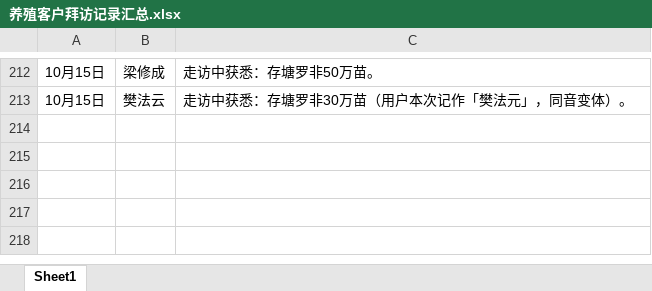
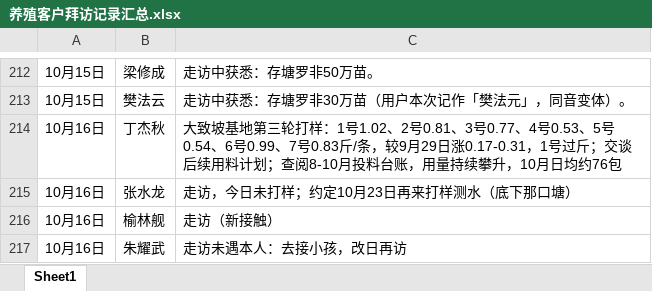
Before and after one commit to shengjunfu02-maker/iwork, an Excel workbook: 数据/养殖客户拜访记录汇总.xlsx, sheet Sheet1, drawn as a sheet; only a part is shown, gaps mark what is left out; values as stored, in another font and other column widths than the file's, no borders; the diff names each change by its address in the sheet, - before the commit and + after, or states it on an @@ line.

Commit message:
10月16日归纳：追加丁杰秋、张水龙、榆林舰、朱耀武四条拜访流水

```diff
--- a/数据/养殖客户拜访记录汇总.xlsx (sheet Sheet1)
+++ b/数据/养殖客户拜访记录汇总.xlsx (sheet Sheet1)
+row 214: 10月16日 | 丁杰秋 | 大致坡基地第三轮打样：1号1.02、2号0.81、3号0.77、4号0.53、5号0.54、6号0.99、7号0.83斤/条，较9月29日涨0.17-0.31，1号过斤；交谈后续用料计划；查阅8-10月投料台账，用量持续攀升，10月日均约76包
+row 215: 10月16日 | 张水龙 | 走访，今日未打样；约定10月23日再来打样测水（底下那口塘）
+row 216: 10月16日 | 榆林舰 | 走访（新接触）
+row 217: 10月16日 | 朱耀武 | 走访未遇本人：去接小孩，改日再访
```
